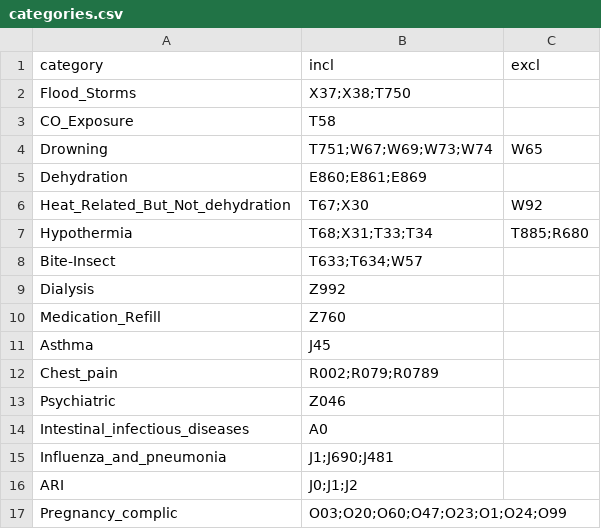
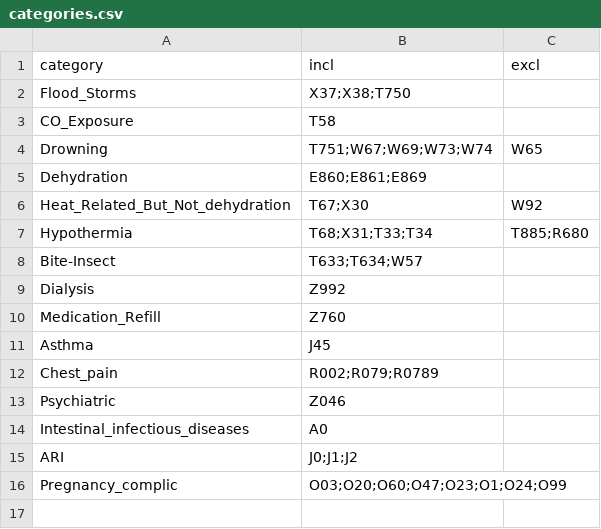
Before and after one commit to balajiceg/GRAScripts, a CSV file: dhs_scripts/categories.csv, drawn as a sheet.

Commit message:
16072020 Add washout period-(20170819 - 20170825) and rerun the models – output – Flood period-20170826- 20170913,post flood-1: 20170914 - 20171013, postflood-2: 20170914-20181230 Outcome ~ floodr * Time + year+month+weekday+PAT_AGE_YEARS + SEX_CODE + RACE + ETHNICITY Delected - influ & pnumonia category

```diff
--- a/dhs_scripts/categories.csv
+++ b/dhs_scripts/categories.csv
@@ -14,3 +14,2 @@ Psychiatric,Z046,
 Intestinal_infectious_diseases,A0,
-Influenza_and_pneumonia,J1;J690;J481,
 ARI,J0;J1;J2,
```
Also changed, not shown: 5 other files.
